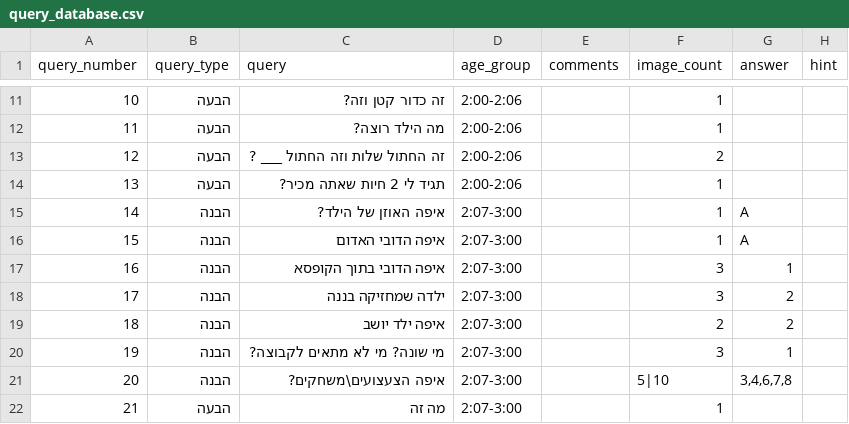
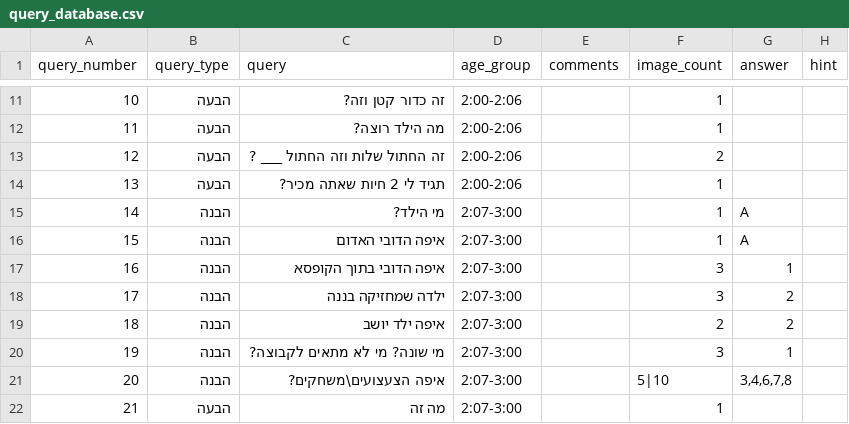
Before and after one commit to almoggiat/seeandsay-resources, a CSV file: query_database.csv, drawn as a sheet; only a part is shown, gaps mark what is left out.

Commit message:
עדכון שאלה 14: מי הילד?

```diff
--- a/query_database.csv
+++ b/query_database.csv
@@ -14,3 +14,3 @@ query_number,query_type,query,age_group,comments,image_count,answer,hint
 13,הבעה,תגיד לי 2 חיות שאתה מכיר?,2:00-2:06,,1,,
-14,הבנה,איפה האוזן של הילד?,2:07-3:00,,1,A,
+14,הבנה,מי הילד?,2:07-3:00,,1,A,
 15,הבנה,איפה הדובי האדום,2:07-3:00,,1,A,
```
